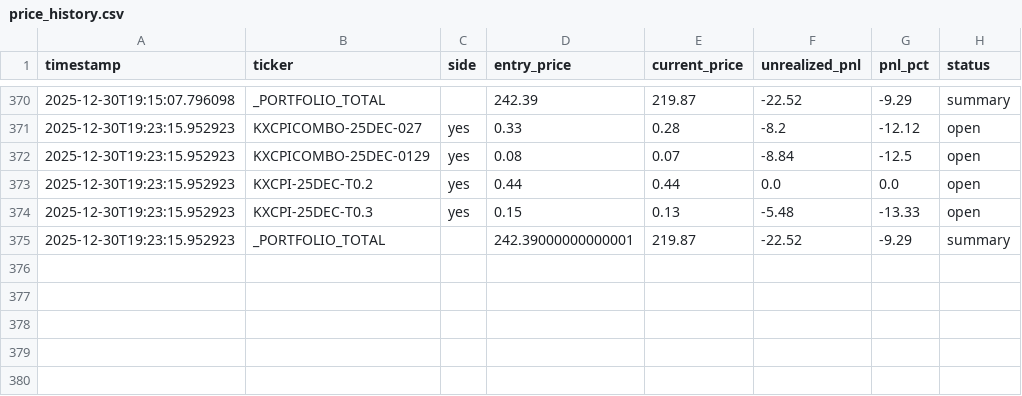
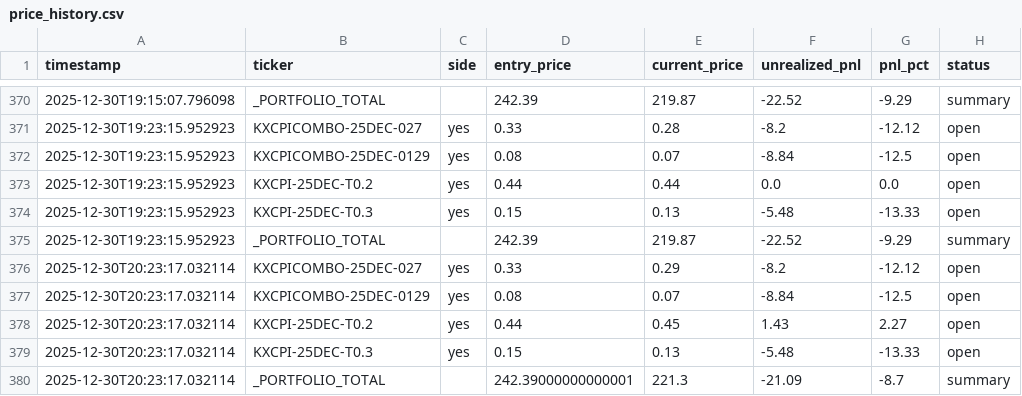
Before and after one commit to ChunTungZhuangLeo/moondev_follow, a CSV file: src/data/kalshiv2_live_1227/price_history.csv, drawn as a sheet; only a part is shown, gaps mark what is left out.

Commit message:
Auto-sync: Live trading data 2025-12-30_20:30

```diff
--- a/src/data/kalshiv2_live_1227/price_history.csv
+++ b/src/data/kalshiv2_live_1227/price_history.csv
@@ -374,2 +374,7 @@ timestamp,ticker,side,entry_price,current_price,unrealized_pnl,pnl_pct,status
 2025-12-30T19:23:15.952923,KXCPI-25DEC-T0.3,yes,0.15,0.13,-5.48,-13.33,open
-2025-12-30T19:23:15.952923,_PORTFOLIO_TOTAL,,242.39000000000001,219.87,-22.52,-9.29,summary
+2025-12-30T19:23:15.952923,_PORTFOLIO_TOTAL,,242.39,219.87,-22.52,-9.29,summary
+2025-12-30T20:23:17.032114,KXCPICOMBO-25DEC-027,yes,0.33,0.29,-8.2,-12.12,open
+2025-12-30T20:23:17.032114,KXCPICOMBO-25DEC-0129,yes,0.08,0.07,-8.84,-12.5,open
+2025-12-30T20:23:17.032114,KXCPI-25DEC-T0.2,yes,0.44,0.45,1.43,2.27,open
+2025-12-30T20:23:17.032114,KXCPI-25DEC-T0.3,yes,0.15,0.13,-5.48,-13.33,open
+2025-12-30T20:23:17.032114,_PORTFOLIO_TOTAL,,242.39000000000001,221.3,-21.09,-8.7,summary
```
Also changed, not shown: src/data/kalshiv2_live_1227/trades.csv, 2 other files.
